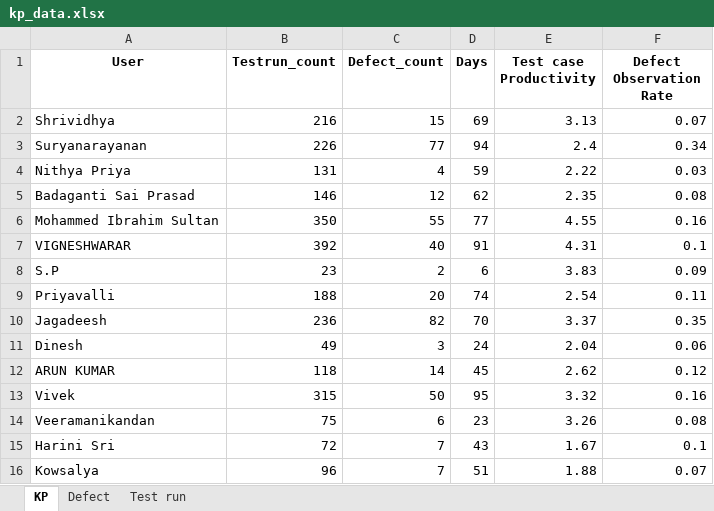
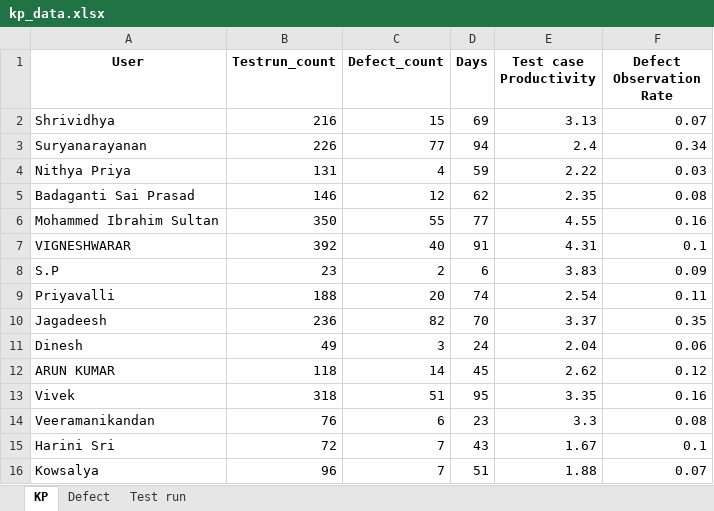
Before and after one commit to DineshGoverthanan/KCE_KPI, an Excel workbook: kp_data.xlsx, sheet KP, drawn as a sheet; values as stored, in another font and other column widths than the file's, no borders; the diff names each change by its address in the sheet, - before the commit and + after, or states it on an @@ line.

```diff
--- a/kp_data.xlsx (sheet KP)
+++ b/kp_data.xlsx (sheet KP)
-B13 (Testrun_count): 315
+B13 (Testrun_count): 318
-C13 (Defect_count): 50
+C13 (Defect_count): 51
-E13 (Test case Productivity): 3.32
+E13 (Test case Productivity): 3.35
-B14 (Testrun_count): 75
+B14 (Testrun_count): 76
-E14 (Test case Productivity): 3.26
+E14 (Test case Productivity): 3.3
```
Also changed, not shown: sheet Test run, sheet Defect, 12 other files.
